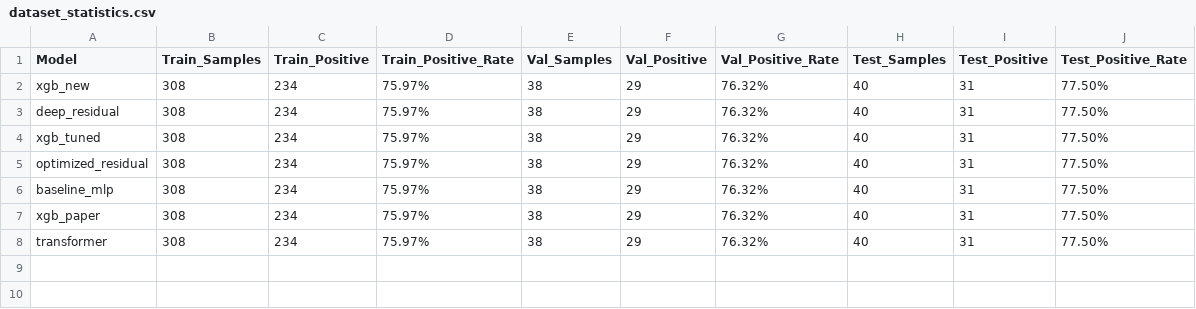
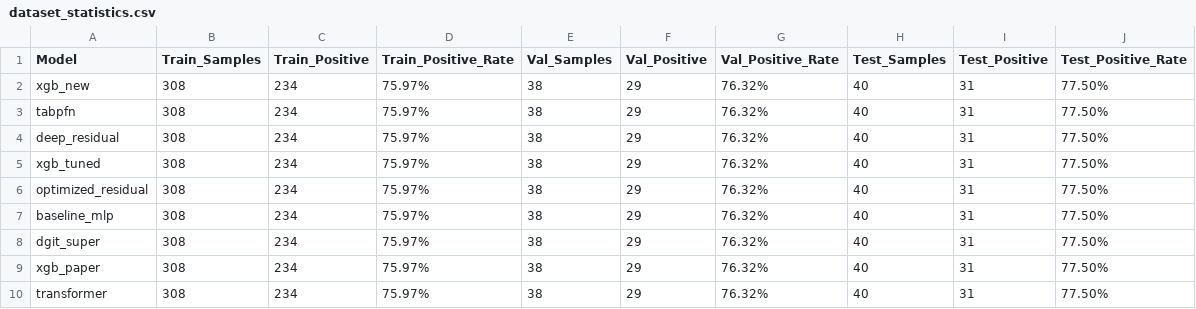
Before and after one commit to WangLabCSU/otk, a CSV file: otk_api/models/source_data/dataset_statistics.csv, drawn as a sheet.

```diff
--- a/otk_api/models/source_data/dataset_statistics.csv
+++ b/otk_api/models/source_data/dataset_statistics.csv
@@ -2,2 +2,3 @@ Model,Train_Samples,Train_Positive,Train_Positive_Rate,Val_Samples,Val_Positive,
 xgb_new,308,234,75.97%,38,29,76.32%,40,31,77.50%
+tabpfn,308,234,75.97%,38,29,76.32%,40,31,77.50%
 deep_residual,308,234,75.97%,38,29,76.32%,40,31,77.50%
@@ -6,2 +7,3 @@ optimized_residual,308,234,75.97%,38,29,76.32%,40,31,77.50%
 baseline_mlp,308,234,75.97%,38,29,76.32%,40,31,77.50%
+dgit_super,308,234,75.97%,38,29,76.32%,40,31,77.50%
 xgb_paper,308,234,75.97%,38,29,76.32%,40,31,77.50%
```
Also changed, not shown: otk_api/models/source_data/gene_level_performance.csv, otk_api/models/source_data/sample_level_performance.csv, 27 other files.
